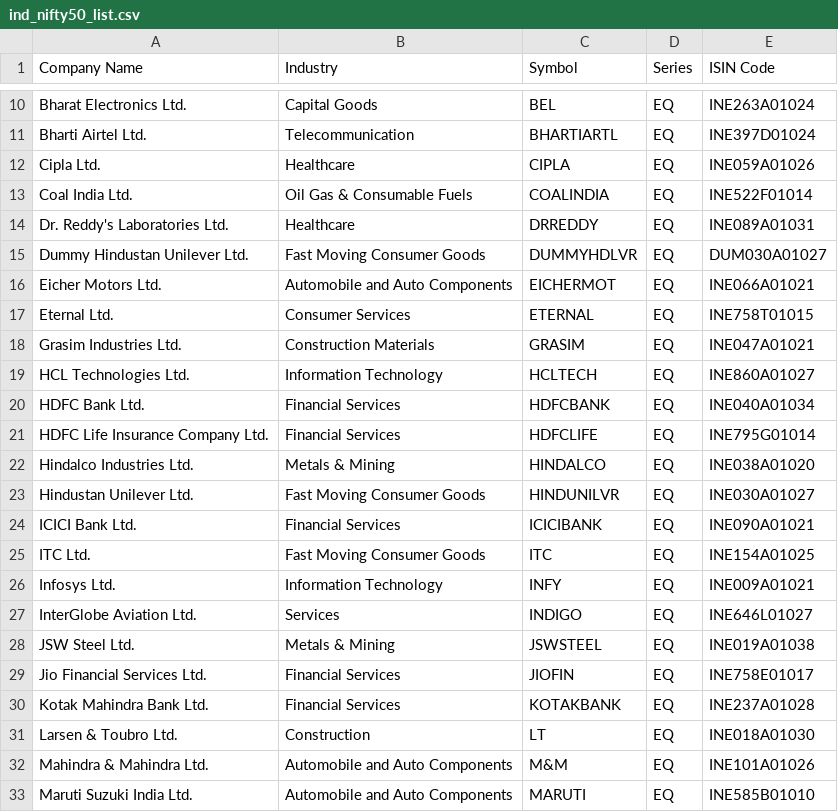
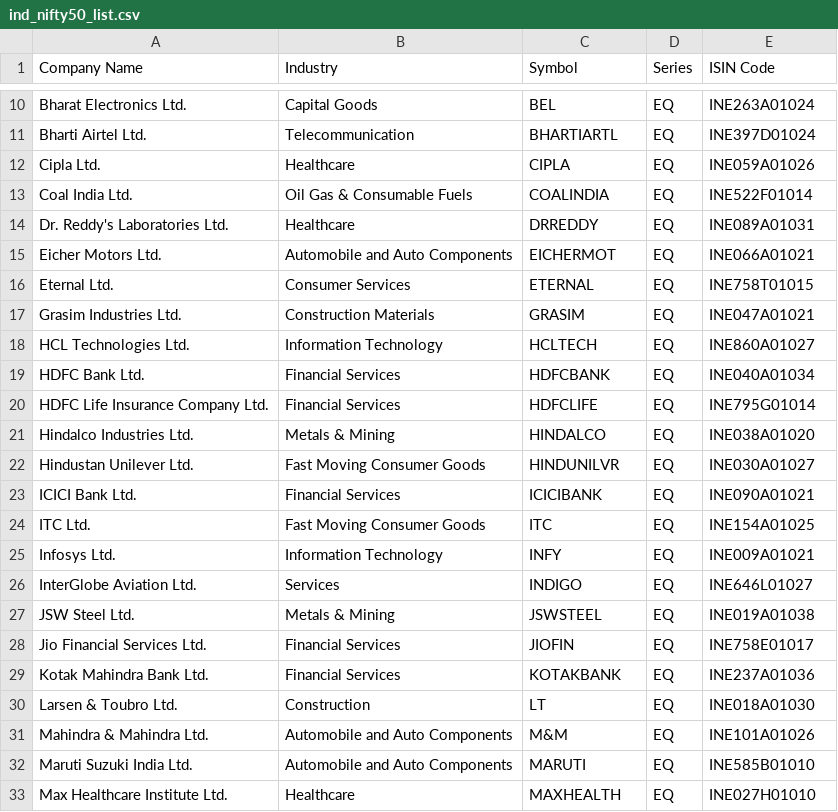
Before and after one commit to tdas-kolkata/market-mitra, a CSV file: ref-data/companies/ind_nifty50_list.csv, drawn as a sheet; only a part is shown, gaps mark what is left out; the shorter side is filled out with more unchanged rows.

Commit message:
update the company list

```diff
--- a/ref-data/companies/ind_nifty50_list.csv
+++ b/ref-data/companies/ind_nifty50_list.csv
@@ -14,3 +14,2 @@ Coal India Ltd.,Oil Gas & Consumable Fuels,COALINDIA,EQ,INE522F01014
 Dr. Reddy's Laboratories Ltd.,Healthcare,DRREDDY,EQ,INE089A01031
-Dummy Hindustan Unilever Ltd.,Fast Moving Consumer Goods,DUMMYHDLVR,EQ,DUM030A01027
 Eicher Motors Ltd.,Automobile and Auto Components,EICHERMOT,EQ,INE066A01021
@@ -29,3 +28,3 @@ JSW Steel Ltd.,Metals & Mining,JSWSTEEL,EQ,INE019A01038
 Jio Financial Services Ltd.,Financial Services,JIOFIN,EQ,INE758E01017
-Kotak Mahindra Bank Ltd.,Financial Services,KOTAKBANK,EQ,INE237A01028
+Kotak Mahindra Bank Ltd.,Financial Services,KOTAKBANK,EQ,INE237A01036
 Larsen & Toubro Ltd.,Construction,LT,EQ,INE018A01030
```
Also changed, not shown: ref-data/companies/ind_niftymidcap150_list.csv, ref-data/companies/ind_niftynext50_list.csv, 1 other file.
